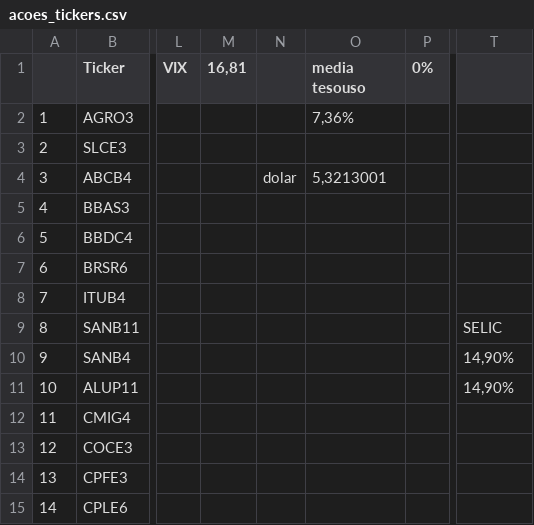
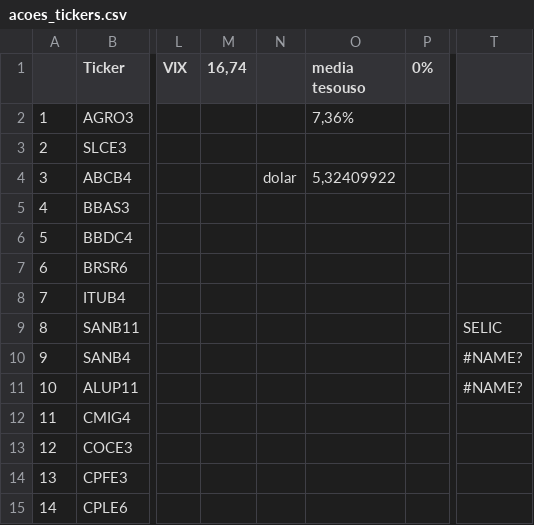
Before and after one commit to rogerioadf/csv-storage, a CSV file: acoes_tickers.csv, drawn as a sheet; only a part is shown, gaps mark what is left out; the diff names each change by its address in the sheet, - before the commit and + after, or states it on an @@ line.

```diff
--- a/acoes_tickers.csv
+++ b/acoes_tickers.csv
-M1: 16,81
+M1: 16,74
-O4 (media tesouso): 5,3213001
+O4 (media tesouso): 5,32409922
-T10:T11: 14,90%
+T10:T11: #NAME?
```
Also changed, not shown: dividendos.csv, ipca_selic.csv.
